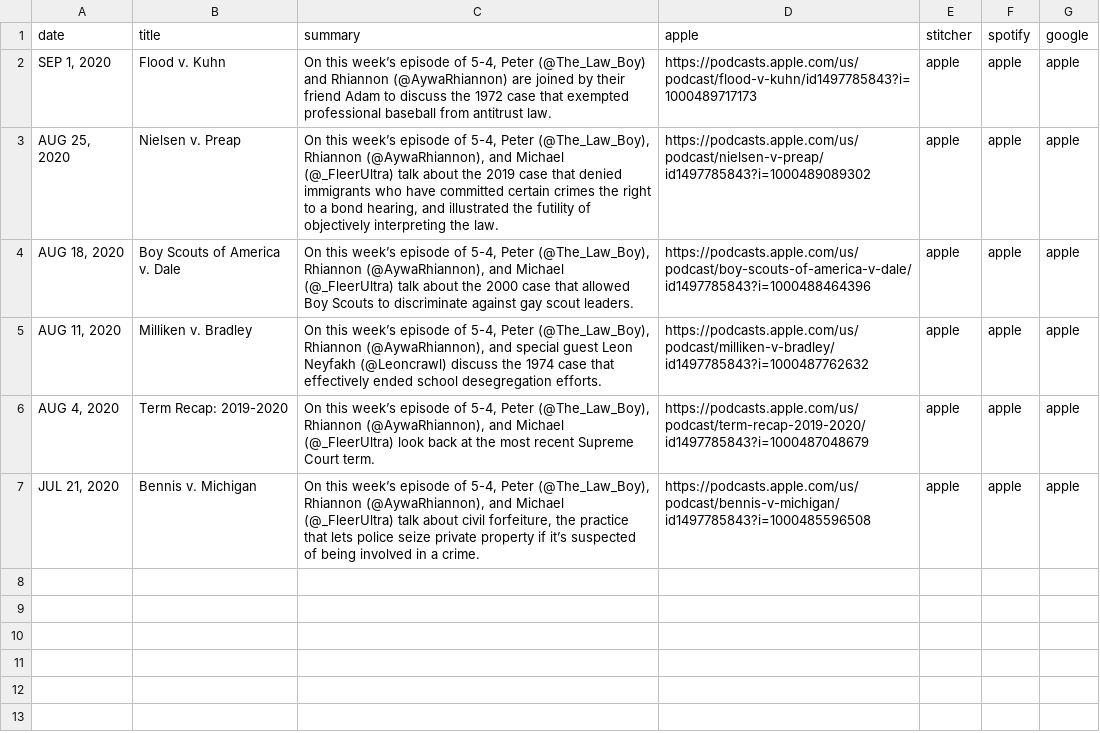
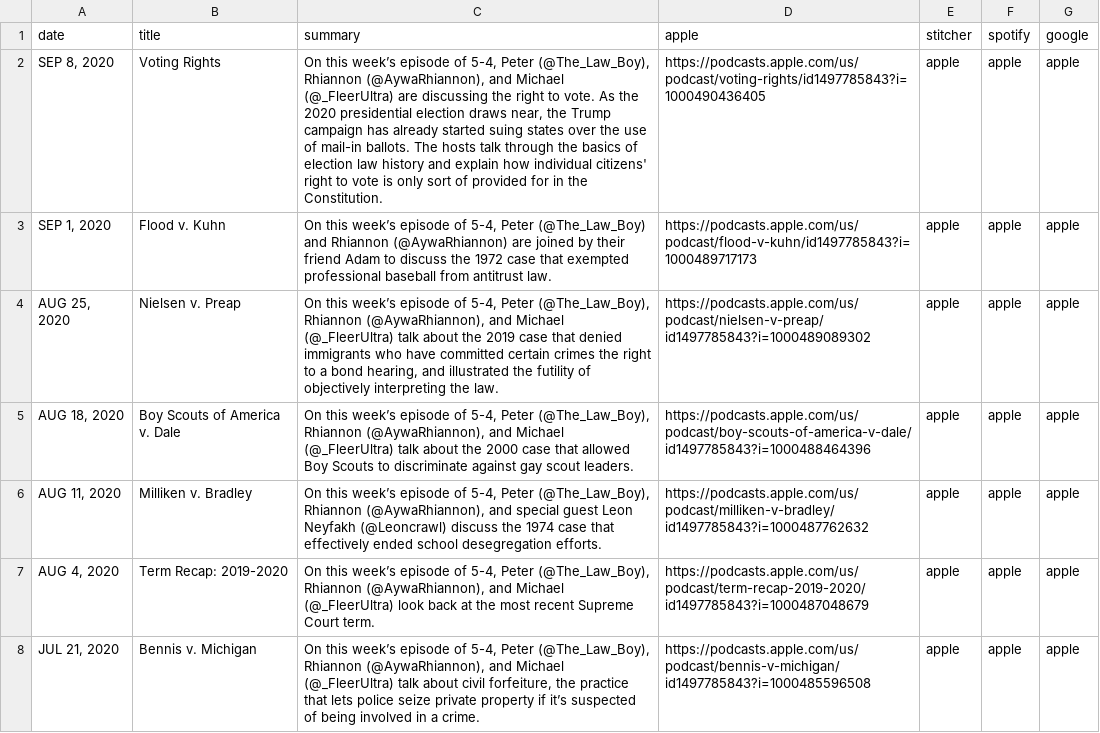
Before and after one commit to MurphyPone/fivefourpod-website, a CSV file: scripts/latest.csv, drawn as a sheet.

Commit message:
added voting rights episode

```diff
--- a/scripts/latest.csv
+++ b/scripts/latest.csv
@@ -1,2 +1,3 @@
 date,title,summary,apple,stitcher,spotify,google
+"SEP 8, 2020",Voting Rights,"On this week’s episode of 5-4, Peter (@The_Law_Boy), Rhiannon (@AywaRhiannon), and Michael (@_FleerUltra) are discussing the right to vote. As the 2020 presidential election draws near, the Trump campaign has already started suing states over the use of mail-in ballots. The hosts talk through the basics of election law history and explain how individual citizens' right to vote is only sort of provided for in the Constitution.",https://podcasts.apple.com/us/podcast/voting-rights/id1497785843?i=1000490436405,apple,apple,apple
 "SEP 1, 2020",Flood v. Kuhn,"On this week’s episode of 5-4, Peter (@The_Law_Boy) and Rhiannon (@AywaRhiannon) are joined by their friend Adam to discuss the 1972 case that exempted professional baseball from antitrust law.",https://podcasts.apple.com/us/podcast/flood-v-kuhn/id1497785843?i=1000489717173,apple,apple,apple
```
Also changed, not shown: 1 other file.
